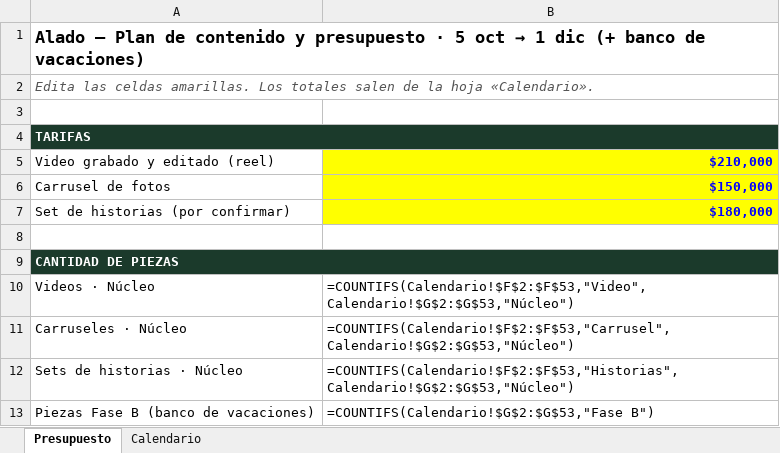
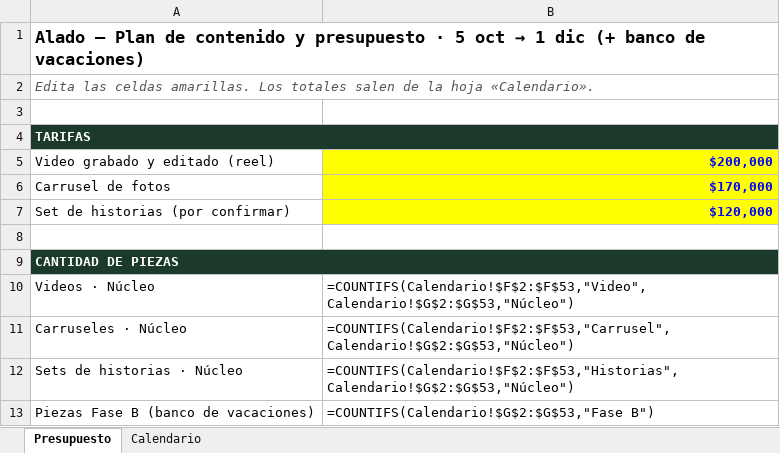
Before and after one commit to otrasaramas/Alado, an Excel workbook: docs/sesion-2026-10-02/presupuesto-contenido-oct-dic.xlsx, sheet Presupuesto, drawn as a sheet; only a part is shown; values as stored, in another font and other column widths than the file's, no borders; formulas without a stored value are shown as written; the diff names each change by its address in the sheet, - before the commit and + after, or states it on an @@ line.

```diff
--- a/docs/sesion-2026-10-02/presupuesto-contenido-oct-dic.xlsx (sheet Presupuesto)
+++ b/docs/sesion-2026-10-02/presupuesto-contenido-oct-dic.xlsx (sheet Presupuesto)
-B5: $210,000
+B5: $200,000
-B6: $150,000
+B6: $170,000
-B7: $180,000
+B7: $120,000
```
Also changed, not shown: 3 other files.
